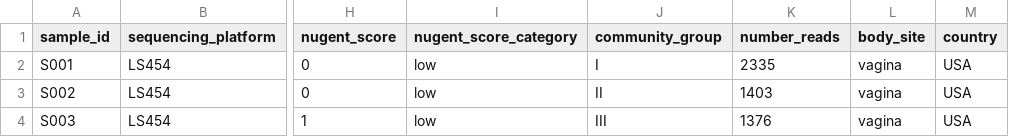
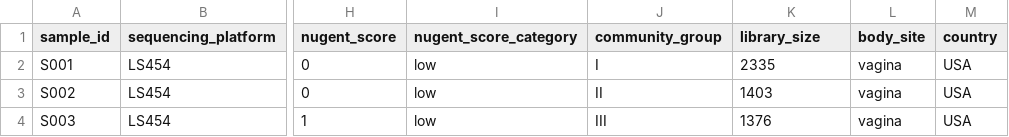
Before and after one commit to sdgamboa/MicrobiomeBenchmarkDataPrep, a TSV file: data/Ravel_2011_16S_BV_sample_metadata.tsv, drawn as a sheet; only a part is shown, gaps mark what is left out; the diff names each change by its address in the sheet, - before the commit and + after, or states it on an @@ line.

Commit message:
Add library size to sample metadata.

```diff
--- a/data/Ravel_2011_16S_BV_sample_metadata.tsv
+++ b/data/Ravel_2011_16S_BV_sample_metadata.tsv
-K1: number_reads
+K1: library_size
```
Also changed, not shown: 1 other file.
